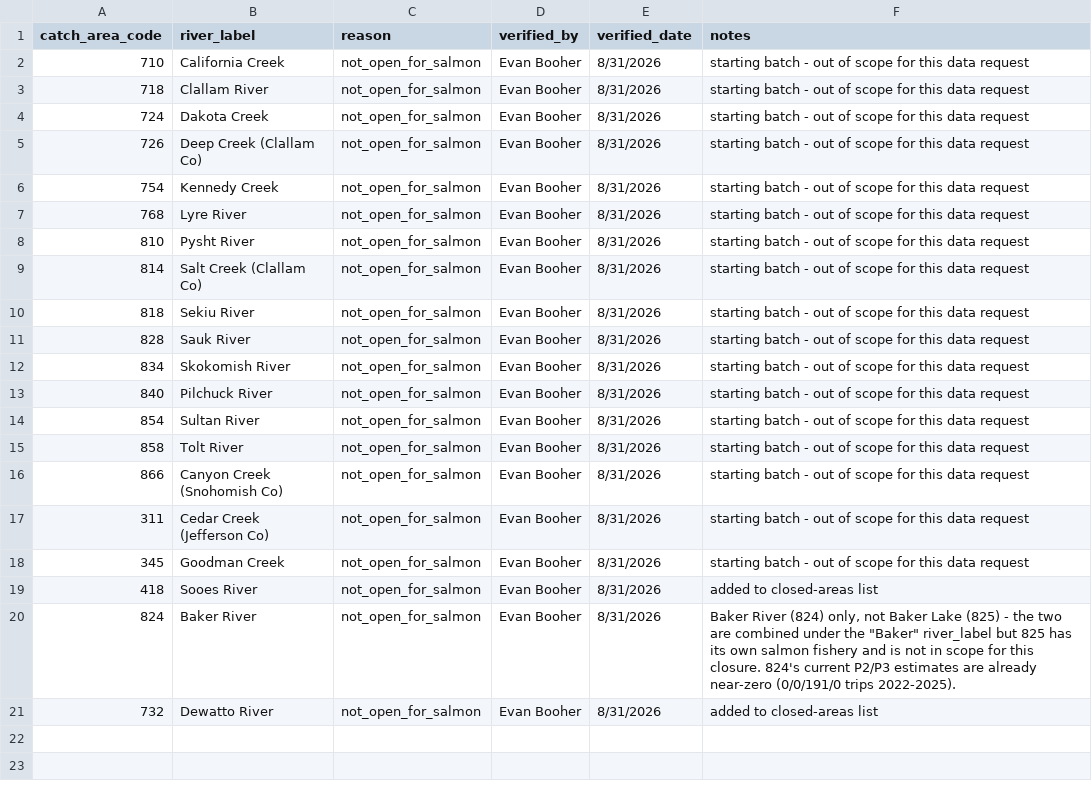
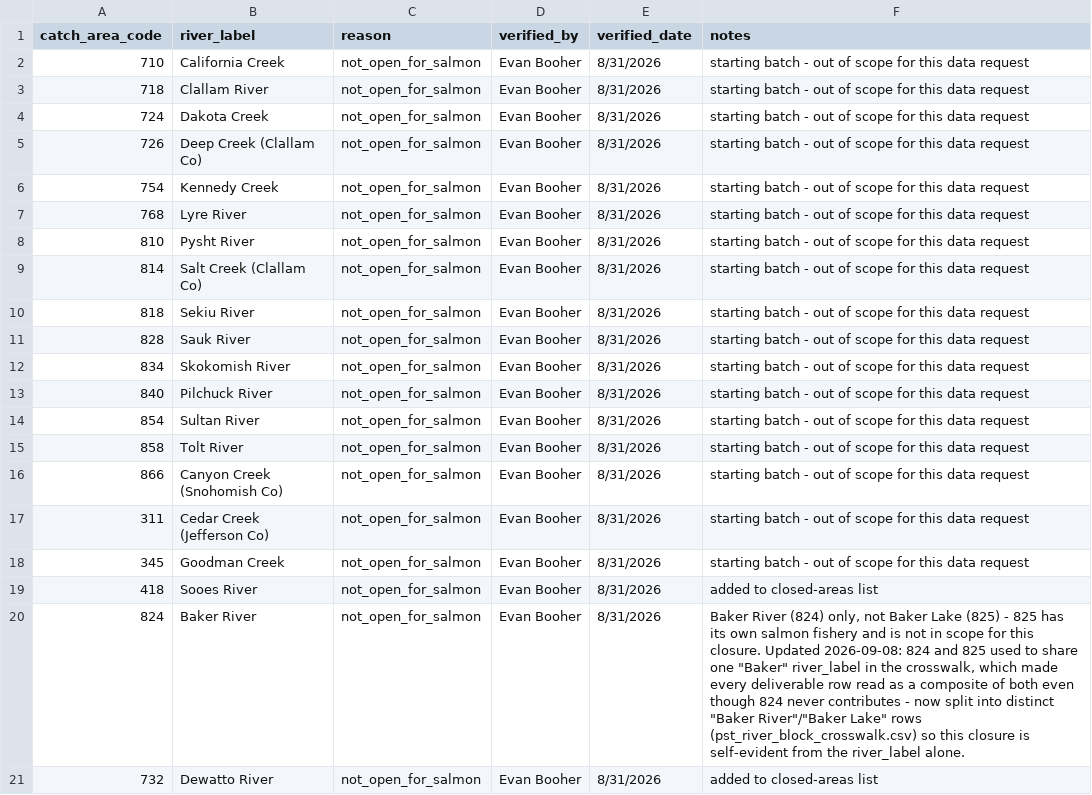
Before and after one commit to dfw-wa/CreelEstimates, a CSV file: input_files/pst/lookup_tables/pst_closed_areas_lookup.csv, drawn as a sheet.

```diff
--- a/input_files/pst/lookup_tables/pst_closed_areas_lookup.csv
+++ b/input_files/pst/lookup_tables/pst_closed_areas_lookup.csv
@@ -19,3 +19,3 @@ catch_area_code,river_label,reason,verified_by,verified_date,notes
 418,Sooes River,not_open_for_salmon,Evan Booher,8/31/2026,added to closed-areas list
-824,Baker River,not_open_for_salmon,Evan Booher,8/31/2026,"Baker River (824) only, not Baker Lake (825) - the two are combined under the ""Baker"" river_label but 825 has its own salmon fishery and is not in scope for this closure. 824's current P2/P3 estimates are already near-zero (0/0/191/0 trips 2022-2025)."
+824,Baker River,not_open_for_salmon,Evan Booher,8/31/2026,"Baker River (824) only, not Baker Lake (825) - 825 has its own salmon fishery and is not in scope for this closure. Updated 2026-09-08: 824 and 825 used to share one ""Baker"" river_label in the crosswalk, which made every deliverable row read as a composite of both even though 824 never contributes - now split into distinct ""Baker River""/""Baker Lake"" rows (pst_river_block_crosswalk.csv) so this closure is self-evident from the river_label alone."
 732,Dewatto River,not_open_for_salmon,Evan Booher,8/31/2026,added to closed-areas list
```
Also changed, not shown: input_files/pst/lookup_tables/pst_river_block_crosswalk.csv, input_files/pst/lookup_tables/pst_season_status_lookup.csv.
